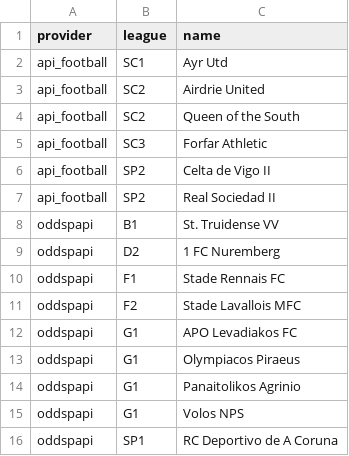
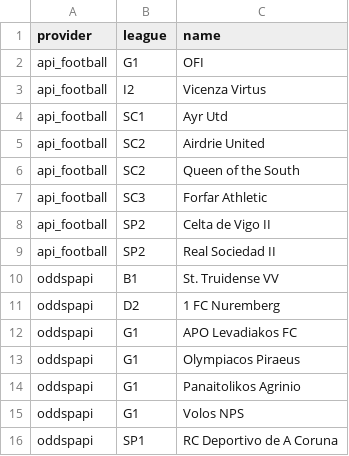
Before and after one commit to Andrew2014812/PredictionSystem, a CSV file: local_data/api/unmatched_teams.csv, drawn as a sheet; removed rows and columns are numbered as before the commit, all else as after; the diff names each change by its address in the sheet, - before the commit and + after, or states it on an @@ line.

```diff
--- a/local_data/api/unmatched_teams.csv
+++ b/local_data/api/unmatched_teams.csv
+row 2: api_football | G1 | OFI
+row 3: api_football | I2 | Vicenza Virtus
-row 10: oddspapi | F1 | Stade Rennais FC
-row 11: oddspapi | F2 | Stade Lavallois MFC
```
Also changed, not shown: 11 other files.
